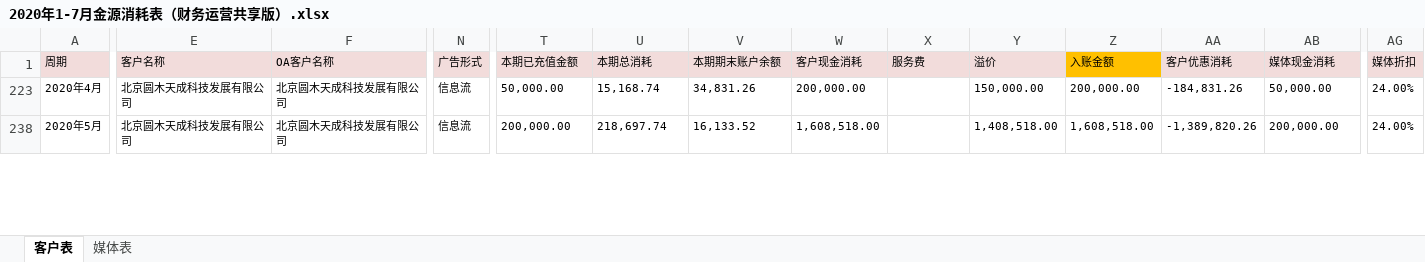
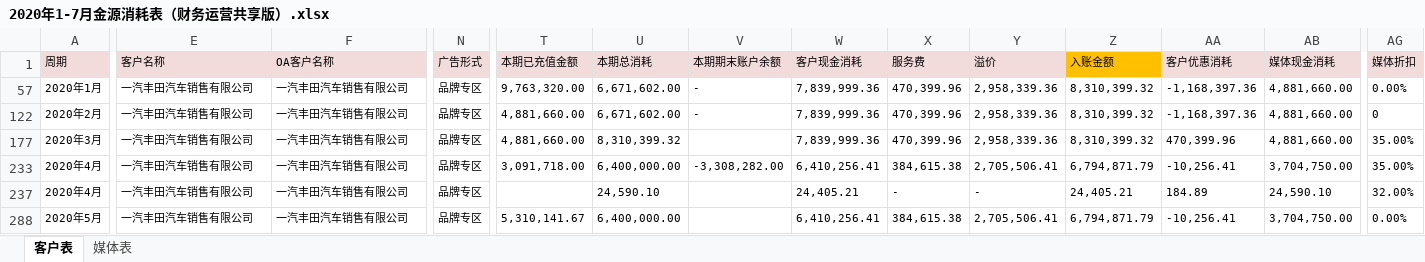
Before and after one commit to o-f-m/-, an Excel workbook: 2020年1-7月金源消耗表（财务运营共享版）.xlsx, sheet 客户表, drawn as a sheet; only a part is shown, gaps mark what is left out; values as stored, in another font and other column widths than the file's, no borders; conditional formats not drawn; addresses are those after the commit; rows hold the shown columns only; the diff covers the shown part only; the diff names each change by its address in the sheet, - before the commit and + after, or states it on an @@ line.

Commit message:
一汽指数专区服务费

```diff
--- a/2020年1-7月金源消耗表（财务运营共享版）.xlsx (sheet 客户表)
+++ b/2020年1-7月金源消耗表（财务运营共享版）.xlsx (sheet 客户表)
@@ row 57 unhidden: 2020年1月 | 一汽丰田汽车销售有限公司 | 一汽丰田汽车销售有限公司 | 品牌专区 | 9,763,320.00 | 6,671,602.00 | - | 7,839,999.36 | 470,399.96 | 2,958,339.36 | 8,310,399.32 | -1,168,397.36 | 4,881,660.00 | 0.00% @@
@@ row 122 unhidden: 2020年2月 | 一汽丰田汽车销售有限公司 | 一汽丰田汽车销售有限公司 | 品牌专区 | 4,881,660.00 | 6,671,602.00 | - | 7,839,999.36 | 470,399.96 | 2,958,339.36 | 8,310,399.32 | -1,168,397.36 | 4,881,660.00 | 0 @@
@@ row 177 unhidden: 2020年3月 | 一汽丰田汽车销售有限公司 | 一汽丰田汽车销售有限公司 | 品牌专区 | 4,881,660.00 | 8,310,399.32 |  | 7,839,999.36 | 470,399.96 | 2,958,339.36 | 8,310,399.32 | 470,399.96 | 4,881,660.00 | 35.00% @@
-E233 (客户名称): 北京圆木天成科技发展有限公司
+E233 (客户名称): 一汽丰田汽车销售有限公司
-F233 (OA客户名称): 北京圆木天成科技发展有限公司
+F233 (OA客户名称): 一汽丰田汽车销售有限公司
-N233 (广告形式): 信息流
+N233 (广告形式): 品牌专区
-T233 (本期已充值金额): 50,000.00
+T233 (本期已充值金额): 3,091,718.00
-U233 (本期总消耗): 15,168.74
+U233 (本期总消耗): 6,400,000.00
-V233 (本期期末账户余额): 34,831.26
+V233 (本期期末账户余额): -3,308,282.00
-W233 (客户现金消耗): 200,000.00
+W233 (客户现金消耗): 6,410,256.41
-X233 (服务费): (empty)
+X233 (服务费): 384,615.38
-Y233 (溢价): 150,000.00
+Y233 (溢价): 2,705,506.41
-Z233 (入账金额): 200,000.00
+Z233 (入账金额): 6,794,871.79
-AA233 (客户优惠消耗): -184,831.26
+AA233 (客户优惠消耗): -10,256.41
-AB233 (媒体现金消耗): 50,000.00
+AB233 (媒体现金消耗): 3,704,750.00
-AG233 (媒体折扣): 24.00%
+AG233 (媒体折扣): 35.00%
+row 237: 2020年4月 | 一汽丰田汽车销售有限公司 | 一汽丰田汽车销售有限公司 | 品牌专区 |  | 24,590.10 |  | 24,405.21 | - | - | 24,405.21 | 184.89 | 24,590.10 | 32.00%
-E288 (客户名称): 北京圆木天成科技发展有限公司
+E288 (客户名称): 一汽丰田汽车销售有限公司
-F288 (OA客户名称): 北京圆木天成科技发展有限公司
+F288 (OA客户名称): 一汽丰田汽车销售有限公司
-N288 (广告形式): 信息流
+N288 (广告形式): 品牌专区
-T288 (本期已充值金额): 200,000.00
+T288 (本期已充值金额): 5,310,141.67
-U288 (本期总消耗): 218,697.74
+U288 (本期总消耗): 6,400,000.00
-V288 (本期期末账户余额): 16,133.52
+V288 (本期期末账户余额): (empty)
-W288 (客户现金消耗): 1,608,518.00
+W288 (客户现金消耗): 6,410,256.41
-X288 (服务费): (empty)
+X288 (服务费): 384,615.38
-Y288 (溢价): 1,408,518.00
+Y288 (溢价): 2,705,506.41
-Z288 (入账金额): 1,608,518.00
+Z288 (入账金额): 6,794,871.79
-AA288 (客户优惠消耗): -1,389,820.26
+AA288 (客户优惠消耗): -10,256.41
-AB288 (媒体现金消耗): 200,000.00
+AB288 (媒体现金消耗): 3,704,750.00
-AG288 (媒体折扣): 24.00%
+AG288 (媒体折扣): 0.00%
```
Also changed, not shown: 5 hidden or unhidden rows and 16 edited cells elsewhere in this sheet, sheet 媒体表, hidden cells.
